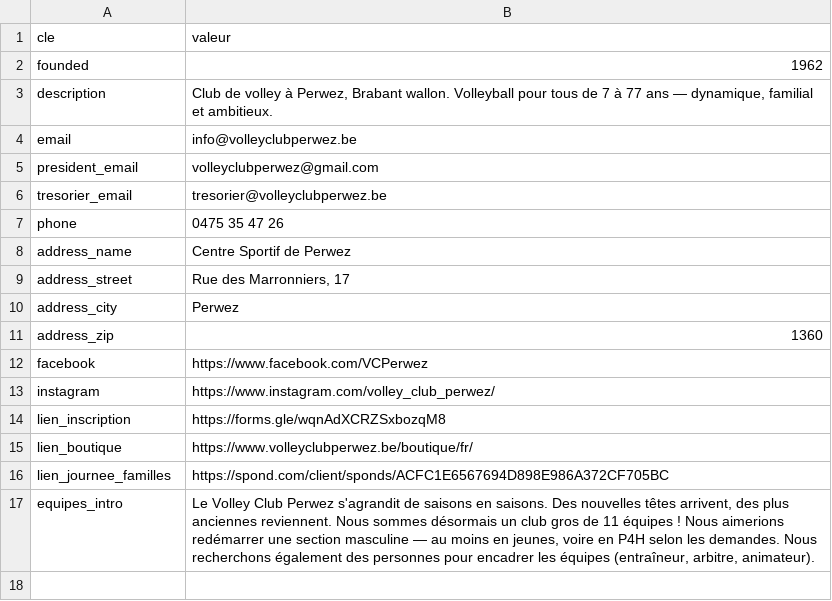
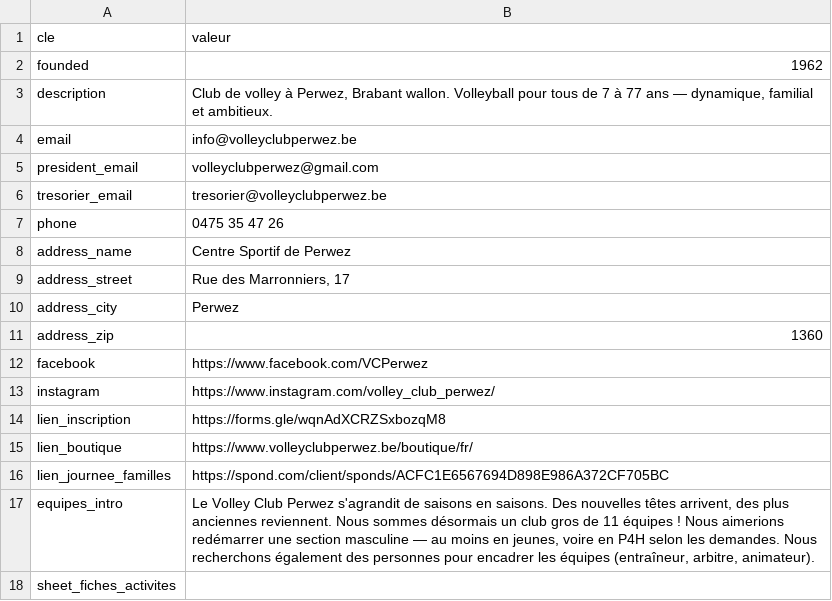
Before and after one commit to fredconv/vcp-site, a CSV file: docs/sheets-import/config.csv, drawn as a sheet; the diff names each change by its address in the sheet, - before the commit and + after, or states it on an @@ line.

```diff
--- a/docs/sheets-import/config.csv
+++ b/docs/sheets-import/config.csv
+row 18: sheet_fiches_activites
```
Also changed, not shown: docs/sheets-import/activites.csv, 11 other files.
